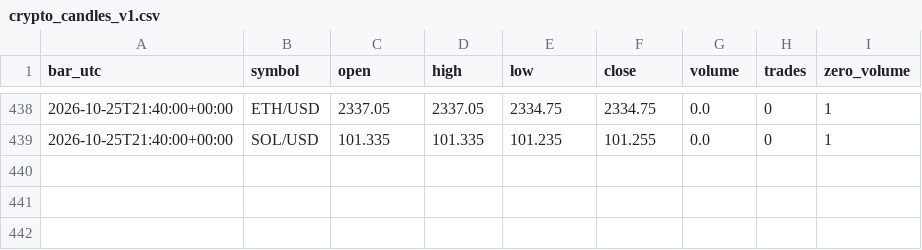
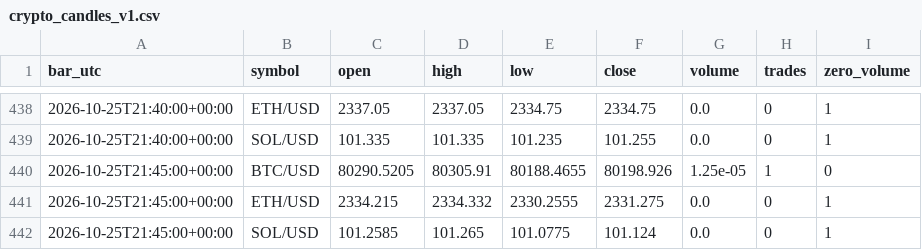
Before and after one commit to BreakoutSignals2026/breakout-scanner, a CSV file: crypto_candles_v1.csv, drawn as a sheet; only a part is shown, gaps mark what is left out.

```diff
--- a/crypto_candles_v1.csv
+++ b/crypto_candles_v1.csv
@@ -439 +439,4 @@ bar_utc,symbol,open,high,low,close,volume,trades,zero_volume
 2026-10-25T21:40:00+00:00,SOL/USD,101.335,101.335,101.235,101.255,0.0,0,1
+2026-10-25T21:45:00+00:00,BTC/USD,80290.5205,80305.91,80188.4655,80198.926,1.25e-05,1,0
+2026-10-25T21:45:00+00:00,ETH/USD,2334.215,2334.332,2330.2555,2331.275,0.0,0,1
+2026-10-25T21:45:00+00:00,SOL/USD,101.2585,101.265,101.0775,101.124,0.0,0,1
```
Also changed, not shown: 1 other file.
